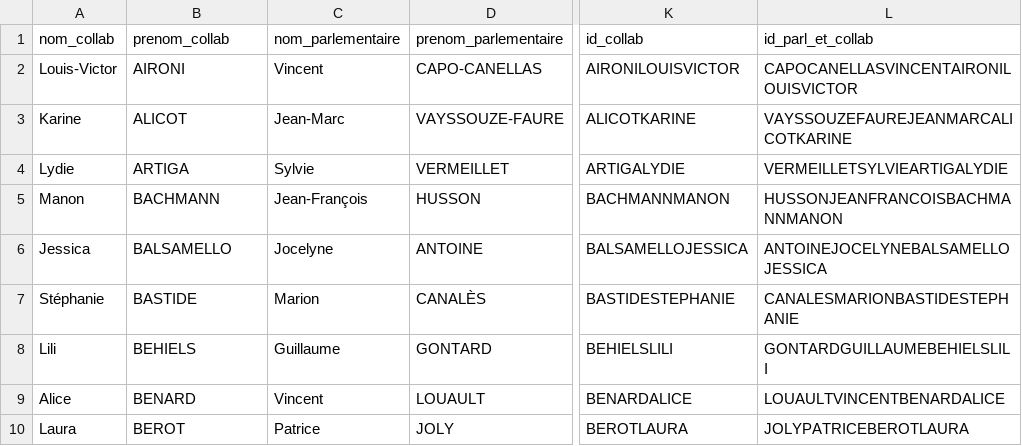
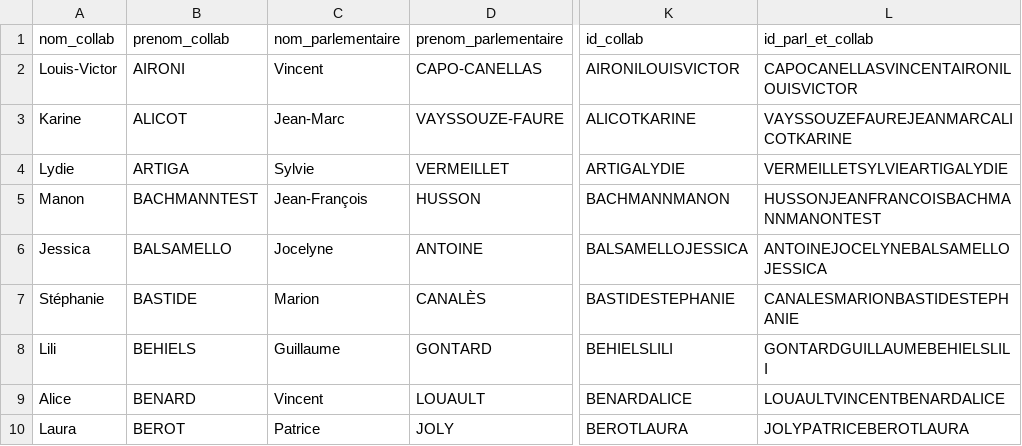
Before and after one commit to FrancoisMB/CollabBot, a CSV file: v4/senateurs_last.csv, drawn as a sheet; only a part is shown, gaps mark what is left out; the diff names each change by its address in the sheet, - before the commit and + after, or states it on an @@ line.

Commit message:
Update senateurs_last.csv

```diff
--- a/v4/senateurs_last.csv
+++ b/v4/senateurs_last.csv
-B5 (prenom_collab): BACHMANN
+B5 (prenom_collab): BACHMANNTEST
-L5 (id_parl_et_collab): HUSSONJEANFRANCOISBACHMANNMANON
+L5 (id_parl_et_collab): HUSSONJEANFRANCOISBACHMANNMANONTEST
```
